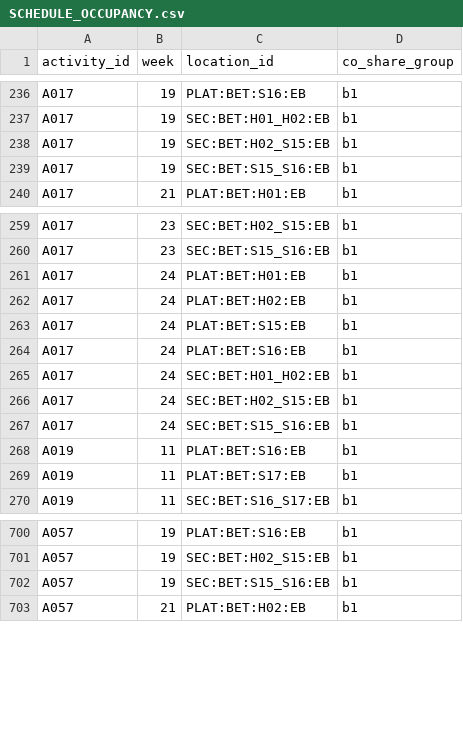
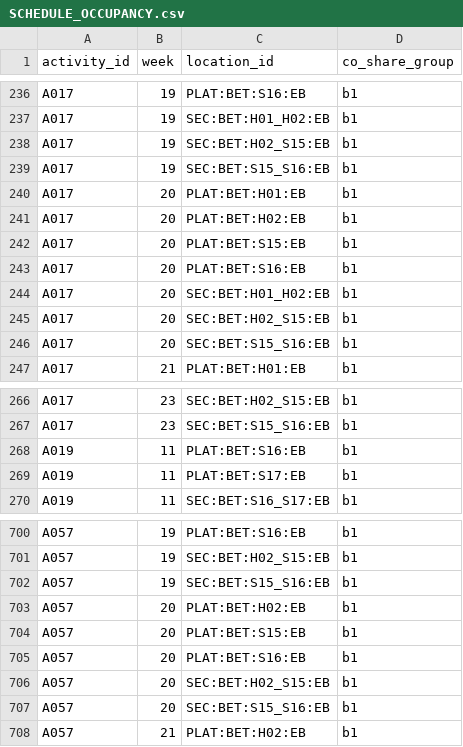
Before and after one commit to LinXiaoya0228/NebulaX-Top10, a CSV file: results/scenario_A/SCHEDULE_OCCUPANCY.csv, drawn as a sheet; only a part is shown, gaps mark what is left out; removed rows and columns are numbered as before the commit, all else as after; the diff covers the shown part only; the diff names each change by its address in the sheet, - before the commit and + after, or states it on an @@ line.

```diff
--- a/results/scenario_A/SCHEDULE_OCCUPANCY.csv
+++ b/results/scenario_A/SCHEDULE_OCCUPANCY.csv
+row 240: A017 | 20 | PLAT:BET:H01:EB | b1
+row 241: A017 | 20 | PLAT:BET:H02:EB | b1
+row 242: A017 | 20 | PLAT:BET:S15:EB | b1
+row 243: A017 | 20 | PLAT:BET:S16:EB | b1
+row 244: A017 | 20 | SEC:BET:H01_H02:EB | b1
+row 245: A017 | 20 | SEC:BET:H02_S15:EB | b1
+row 246: A017 | 20 | SEC:BET:S15_S16:EB | b1
-row 261: A017 | 24 | PLAT:BET:H01:EB | b1
-row 262: A017 | 24 | PLAT:BET:H02:EB | b1
-row 263: A017 | 24 | PLAT:BET:S15:EB | b1
-row 264: A017 | 24 | PLAT:BET:S16:EB | b1
-row 265: A017 | 24 | SEC:BET:H01_H02:EB | b1
-row 266: A017 | 24 | SEC:BET:H02_S15:EB | b1
-row 267: A017 | 24 | SEC:BET:S15_S16:EB | b1
+row 703: A057 | 20 | PLAT:BET:H02:EB | b1
+row 704: A057 | 20 | PLAT:BET:S15:EB | b1
+row 705: A057 | 20 | PLAT:BET:S16:EB | b1
+row 706: A057 | 20 | SEC:BET:H02_S15:EB | b1
+row 707: A057 | 20 | SEC:BET:S15_S16:EB | b1
```
Also changed, not shown: 3 added rows, 8 removed rows and 14 edited cells elsewhere in this file, results/scenario_A/RESULTS.csv, results/scenario_A/SCHEDULE_ACCESS.csv, 14 other files.
